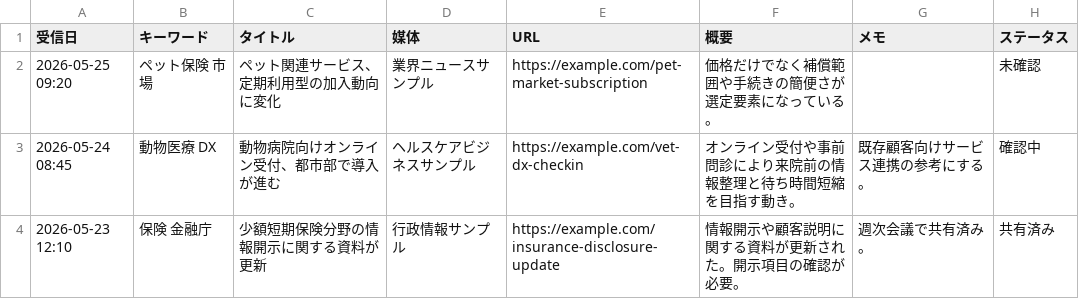
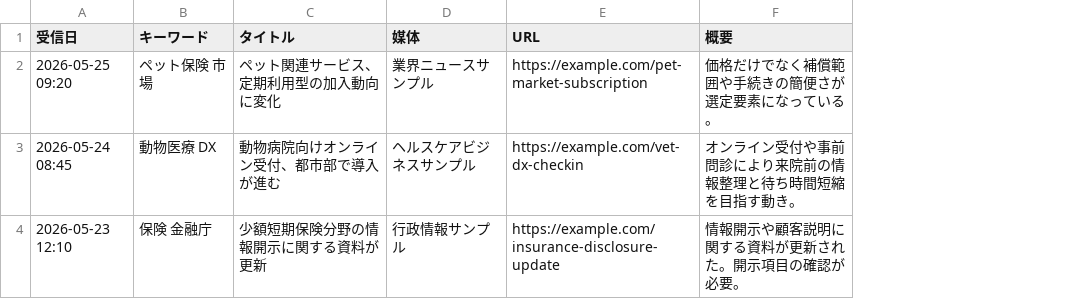
Before and after one commit to funahashi-shizuka/pet-news, a CSV file: data/news-template.csv, drawn as a sheet; the diff names each change by its address in the sheet, - before the commit and + after, or states it on an @@ line.

Commit message:
Use six-column news sheet

```diff
--- a/data/news-template.csv
+++ b/data/news-template.csv
-column G (メモ), rows 3-4: 既存顧客向けサービス連携の参考にする。 | 週次会議で共有済み。
-column H (ステータス), rows 2-4: 未確認 | 確認中 | 共有済み
```
Also changed, not shown: 3 other files.
